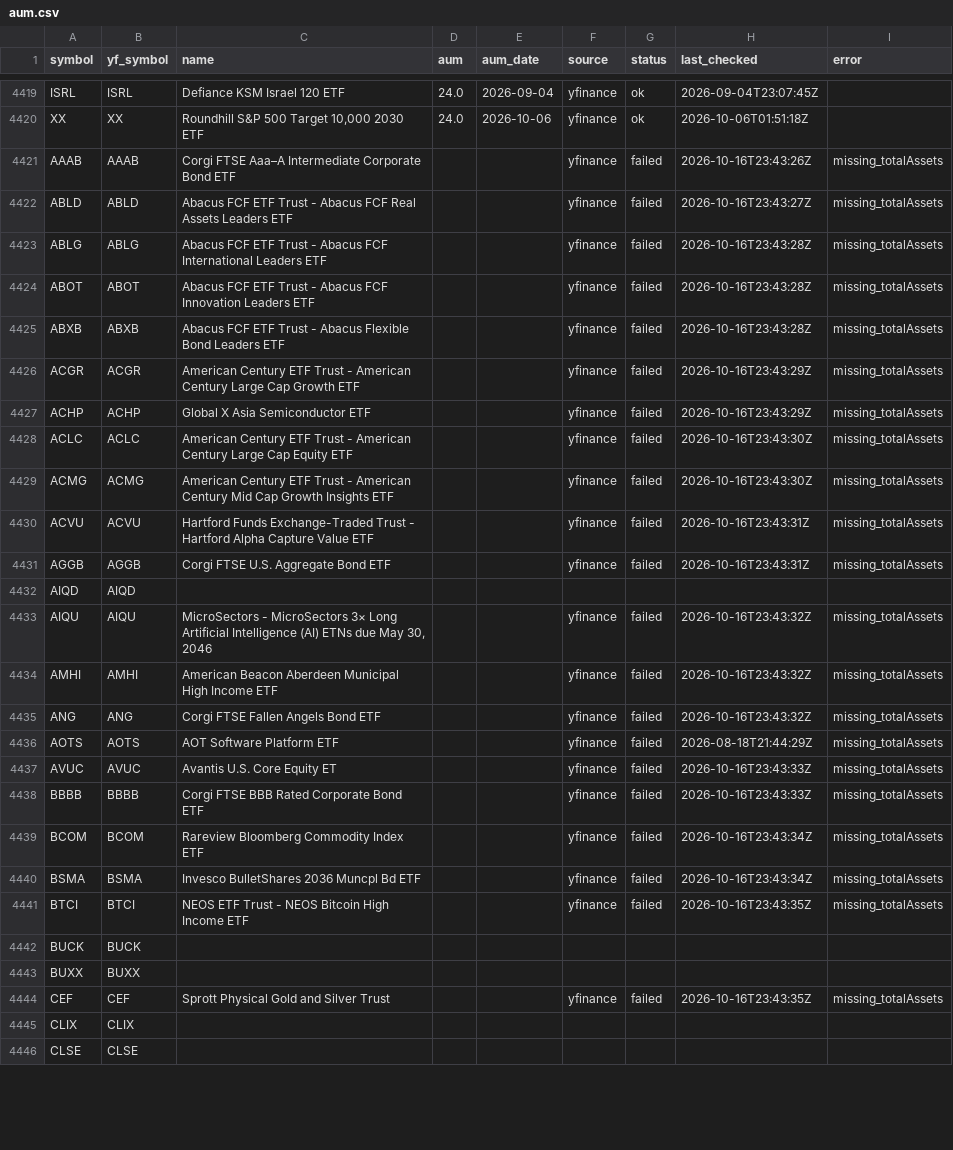
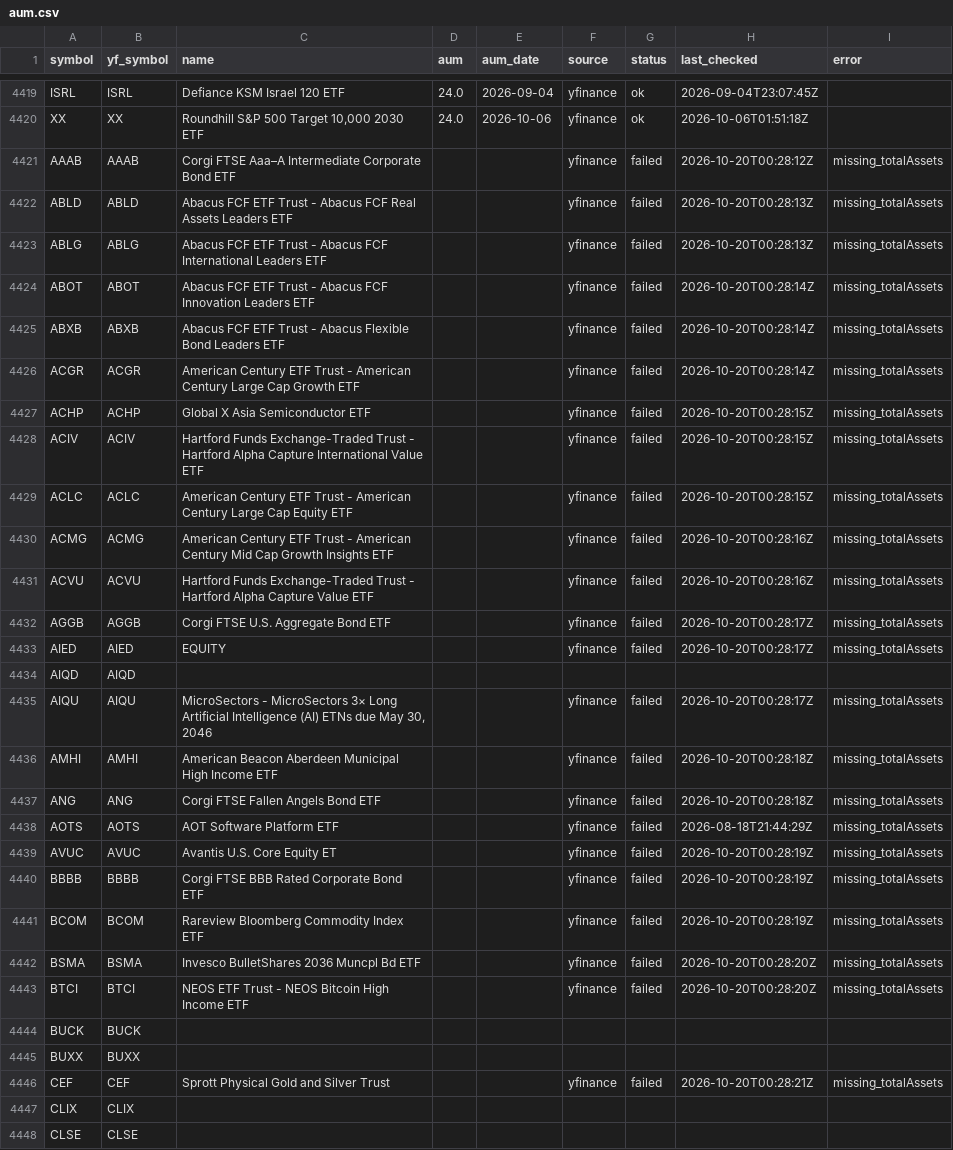
Before and after one commit to goodyyj617/trend-energy-etf-scanner, a CSV file: config/aum.csv, drawn as a sheet; only a part is shown, gaps mark what is left out; the diff covers the shown part only.

```diff
--- a/config/aum.csv
+++ b/config/aum.csv
@@ -4420,26 +4420,28 @@ ISRL,ISRL,Defiance KSM Israel 120 ETF,24.0,2026-09-04,yfinance,ok,2026-09-04T23:
 XX,XX,"Roundhill S&P 500 Target 10,000 2030 ETF",24.0,2026-10-06,yfinance,ok,2026-10-06T01:51:18Z,
-AAAB,AAAB,Corgi FTSE Aaa–A Intermediate Corporate Bond ETF,,,yfinance,failed,2026-10-16T23:43:26Z,missing_totalAssets
-ABLD,ABLD,Abacus FCF ETF Trust - Abacus FCF Real Assets Leaders ETF,,,yfinance,failed,2026-10-16T23:43:27Z,missing_totalAssets
-ABLG,ABLG,Abacus FCF ETF Trust - Abacus FCF International Leaders ETF,,,yfinance,failed,2026-10-16T23:43:28Z,missing_totalAssets
-ABOT,ABOT,Abacus FCF ETF Trust - Abacus FCF Innovation Leaders ETF,,,yfinance,failed,2026-10-16T23:43:28Z,missing_totalAssets
-ABXB,ABXB,Abacus FCF ETF Trust - Abacus Flexible Bond Leaders ETF,,,yfinance,failed,2026-10-16T23:43:28Z,missing_totalAssets
-ACGR,ACGR,American Century ETF Trust - American Century Large Cap Growth ETF,,,yfinance,failed,2026-10-16T23:43:29Z,missing_totalAssets
-ACHP,ACHP,Global X Asia Semiconductor ETF,,,yfinance,failed,2026-10-16T23:43:29Z,missing_totalAssets
-ACLC,ACLC,American Century ETF Trust - American Century Large Cap Equity ETF,,,yfinance,failed,2026-10-16T23:43:30Z,missing_totalAssets
-ACMG,ACMG,American Century ETF Trust - American Century Mid Cap Growth Insights ETF,,,yfinance,failed,2026-10-16T23:43:30Z,missing_totalAssets
-ACVU,ACVU,Hartford Funds Exchange-Traded Trust - Hartford Alpha Capture Value ETF,,,yfinance,failed,2026-10-16T23:43:31Z,missing_totalAssets
-AGGB,AGGB,Corgi FTSE U.S. Aggregate Bond ETF,,,yfinance,failed,2026-10-16T23:43:31Z,missing_totalAssets
+AAAB,AAAB,Corgi FTSE Aaa–A Intermediate Corporate Bond ETF,,,yfinance,failed,2026-10-20T00:28:12Z,missing_totalAssets
+ABLD,ABLD,Abacus FCF ETF Trust - Abacus FCF Real Assets Leaders ETF,,,yfinance,failed,2026-10-20T00:28:13Z,missing_totalAssets
+ABLG,ABLG,Abacus FCF ETF Trust - Abacus FCF International Leaders ETF,,,yfinance,failed,2026-10-20T00:28:13Z,missing_totalAssets
+ABOT,ABOT,Abacus FCF ETF Trust - Abacus FCF Innovation Leaders ETF,,,yfinance,failed,2026-10-20T00:28:14Z,missing_totalAssets
+ABXB,ABXB,Abacus FCF ETF Trust - Abacus Flexible Bond Leaders ETF,,,yfinance,failed,2026-10-20T00:28:14Z,missing_totalAssets
+ACGR,ACGR,American Century ETF Trust - American Century Large Cap Growth ETF,,,yfinance,failed,2026-10-20T00:28:14Z,missing_totalAssets
+ACHP,ACHP,Global X Asia Semiconductor ETF,,,yfinance,failed,2026-10-20T00:28:15Z,missing_totalAssets
+ACIV,ACIV,Hartford Funds Exchange-Traded Trust - Hartford Alpha Capture International Value ETF,,,yfinance,failed,2026-10-20T00:28:15Z,missing_totalAssets
+ACLC,ACLC,American Century ETF Trust - American Century Large Cap Equity ETF,,,yfinance,failed,2026-10-20T00:28:15Z,missing_totalAssets
+ACMG,ACMG,American Century ETF Trust - American Century Mid Cap Growth Insights ETF,,,yfinance,failed,2026-10-20T00:28:16Z,missing_totalAssets
+ACVU,ACVU,Hartford Funds Exchange-Traded Trust - Hartford Alpha Capture Value ETF,,,yfinance,failed,2026-10-20T00:28:16Z,missing_totalAssets
+AGGB,AGGB,Corgi FTSE U.S. Aggregate Bond ETF,,,yfinance,failed,2026-10-20T00:28:17Z,missing_totalAssets
+AIED,AIED,EQUITY,,,yfinance,failed,2026-10-20T00:28:17Z,missing_totalAssets
 AIQD,AIQD,,,,,,,
-AIQU,AIQU,"MicroSectors - MicroSectors 3× Long Artificial Intelligence (AI) ETNs due May 30, 2046",,,yfinance,failed,2026-10-16T23:43:32Z,missing_totalAssets
-AMHI,AMHI,American Beacon Aberdeen Municipal High Income ETF,,,yfinance,failed,2026-10-16T23:43:32Z,missing_totalAssets
-ANG,ANG,Corgi FTSE Fallen Angels Bond ETF,,,yfinance,failed,2026-10-16T23:43:32Z,missing_totalAssets
+AIQU,AIQU,"MicroSectors - MicroSectors 3× Long Artificial Intelligence (AI) ETNs due May 30, 2046",,,yfinance,failed,2026-10-20T00:28:17Z,missing_totalAssets
+AMHI,AMHI,American Beacon Aberdeen Municipal High Income ETF,,,yfinance,failed,2026-10-20T00:28:18Z,missing_totalAssets
+ANG,ANG,Corgi FTSE Fallen Angels Bond ETF,,,yfinance,failed,2026-10-20T00:28:18Z,missing_totalAssets
 AOTS,AOTS,AOT Software Platform ETF,,,yfinance,failed,2026-08-18T21:44:29Z,missing_totalAssets
-AVUC,AVUC,Avantis U.S. Core Equity ET,,,yfinance,failed,2026-10-16T23:43:33Z,missing_totalAssets
-BBBB,BBBB,Corgi FTSE BBB Rated Corporate Bond ETF,,,yfinance,failed,2026-10-16T23:43:33Z,missing_totalAssets
-BCOM,BCOM,Rareview Bloomberg Commodity Index ETF,,,yfinance,failed,2026-10-16T23:43:34Z,missing_totalAssets
-BSMA,BSMA,Invesco BulletShares 2036 Muncpl Bd ETF,,,yfinance,failed,2026-10-16T23:43:34Z,missing_totalAssets
-BTCI,BTCI,NEOS ETF Trust - NEOS Bitcoin High Income ETF,,,yfinance,failed,2026-10-16T23:43:35Z,missing_totalAssets
+AVUC,AVUC,Avantis U.S. Core Equity ET,,,yfinance,failed,2026-10-20T00:28:19Z,missing_totalAssets
+BBBB,BBBB,Corgi FTSE BBB Rated Corporate Bond ETF,,,yfinance,failed,2026-10-20T00:28:19Z,missing_totalAssets
+BCOM,BCOM,Rareview Bloomberg Commodity Index ETF,,,yfinance,failed,2026-10-20T00:28:19Z,missing_totalAssets
+BSMA,BSMA,Invesco BulletShares 2036 Muncpl Bd ETF,,,yfinance,failed,2026-10-20T00:28:20Z,missing_totalAssets
+BTCI,BTCI,NEOS ETF Trust - NEOS Bitcoin High Income ETF,,,yfinance,failed,2026-10-20T00:28:20Z,missing_totalAssets
 BUCK,BUCK,,,,,,,
 BUXX,BUXX,,,,,,,
-CEF,CEF,Sprott Physical Gold and Silver Trust,,,yfinance,failed,2026-10-16T23:43:35Z,missing_totalAssets
+CEF,CEF,Sprott Physical Gold and Silver Trust,,,yfinance,failed,2026-10-20T00:28:21Z,missing_totalAssets
 CLIX,CLIX,,,,,,,
```
Also changed, not shown: 4 added rows and 85 edited cells elsewhere in this file, docs/data/latest.csv, docs/data/universe_current.csv, 2 other files.
